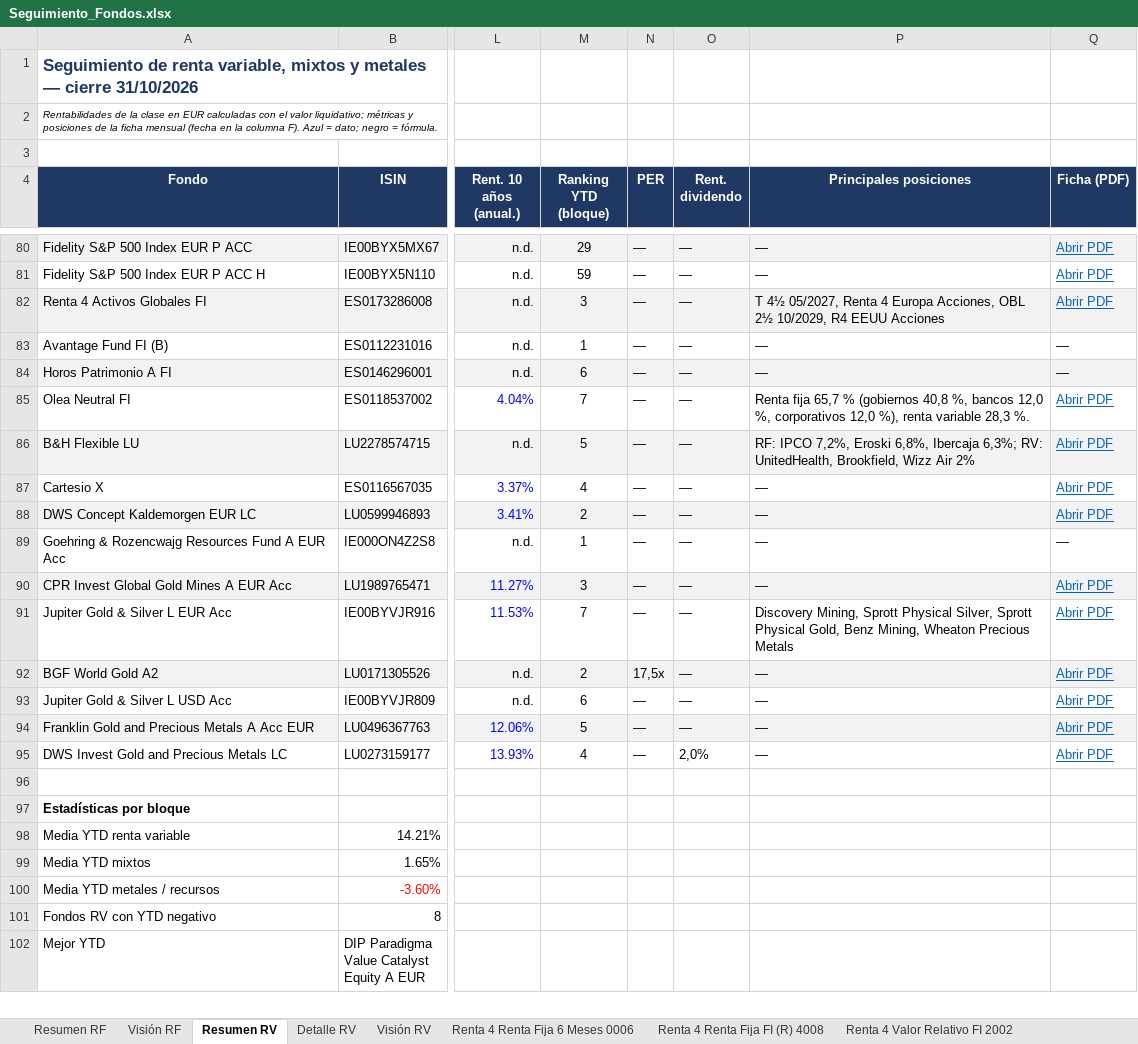
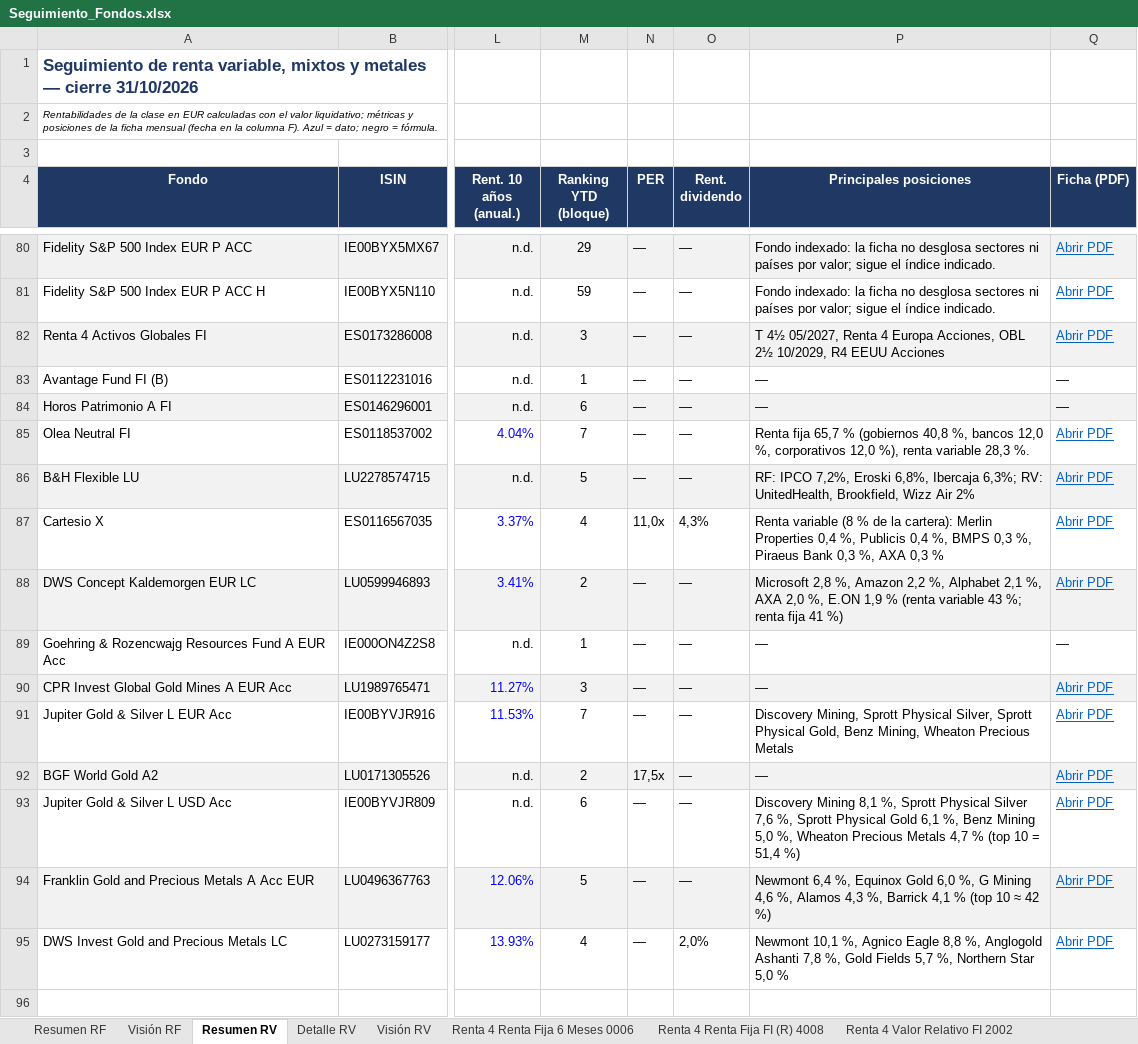
Before and after one commit to juuuuez/seguimiento-fondos, an Excel workbook: descargas/Seguimiento_Fondos.xlsx, sheet Resumen RV, drawn as a sheet; only a part is shown, gaps mark what is left out; the shorter side is filled out with more unchanged rows; values as stored, in another font and other column widths than the file's, no borders; the diff covers the shown part only; the diff names each change by its address in the sheet, - before the commit and + after, or states it on an @@ line.

```diff
--- a/descargas/Seguimiento_Fondos.xlsx (sheet Resumen RV)
+++ b/descargas/Seguimiento_Fondos.xlsx (sheet Resumen RV)
-P80:P81 (Principales posiciones): —
+P80:P81 (Principales posiciones): Fondo indexado: la ficha no desglosa sectores ni países por valor; sigue el índice indicado.
-N87 (PER): —
+N87 (PER): 11,0x
-O87 (Rent. dividendo): —
+O87 (Rent. dividendo): 4,3%
-P87 (Principales posiciones): —
+P87 (Principales posiciones): Renta variable (8 % de la cartera): Merlin Properties 0,4 %, Publicis 0,4 %, BMPS 0,3 %, Piraeus Bank 0,3 %, AXA 0,3 %
-P88 (Principales posiciones): —
+P88 (Principales posiciones): Microsoft 2,8 %, Amazon 2,2 %, Alphabet 2,1 %, AXA 2,0 %, E.ON 1,9 % (renta variable 43 %; renta fija 41 %)
-P93 (Principales posiciones): —
+P93 (Principales posiciones): Discovery Mining 8,1 %, Sprott Physical Silver 7,6 %, Sprott Physical Gold 6,1 %, Benz Mining 5,0 %, Wheaton Precious Metals 4,7 % (top 10 = 51,4 %)
-P94 (Principales posiciones): —
+P94 (Principales posiciones): Newmont 6,4 %, Equinox Gold 6,0 %, G Mining 4,6 %, Alamos 4,3 %, Barrick 4,1 % (top 10 ≈ 42 %)
-P95 (Principales posiciones): —
+P95 (Principales posiciones): Newmont 10,1 %, Agnico Eagle 8,8 %, Anglogold Ashanti 7,8 %, Gold Fields 5,7 %, Northern Star 5,0 %
```
Also changed, not shown: 24 edited cells elsewhere in this sheet, sheet Detalle RV, 1 other file.
